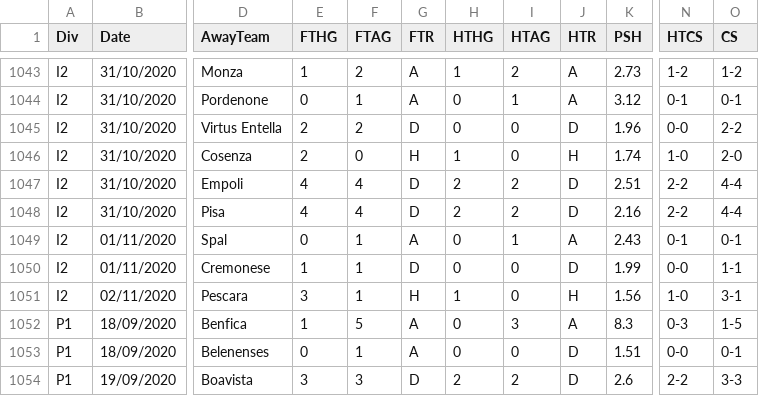
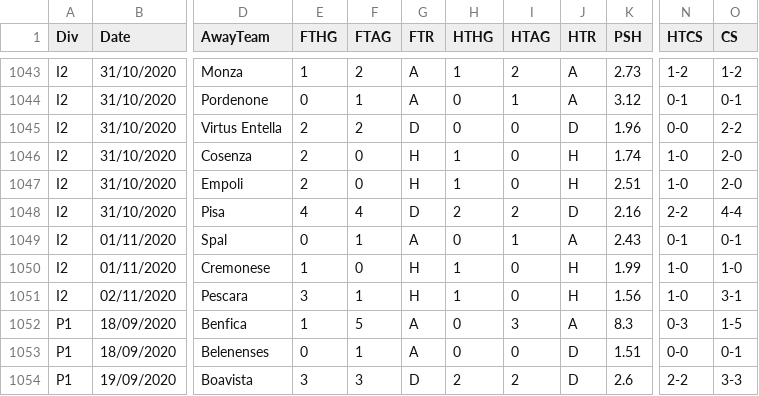
Before and after one commit to gitboyzorro5/FDAS, a CSV file: allteams20202021.csv, drawn as a sheet; only a part is shown, gaps mark what is left out; the diff names each change by its address in the sheet, - before the commit and + after, or states it on an @@ line.

```diff
--- a/allteams20202021.csv
+++ b/allteams20202021.csv
-E1047 (FTHG): 4
+E1047 (FTHG): 2
-F1047 (FTAG): 4
+F1047 (FTAG): 0
-G1047 (FTR): D
+G1047 (FTR): H
-H1047 (HTHG): 2
+H1047 (HTHG): 1
-I1047 (HTAG): 2
+I1047 (HTAG): 0
-J1047 (HTR): D
+J1047 (HTR): H
-N1047 (HTCS): 2-2
+N1047 (HTCS): 1-0
-O1047 (CS): 4-4
+O1047 (CS): 2-0
-F1050 (FTAG): 1
+F1050 (FTAG): 0
-G1050 (FTR): D
+G1050 (FTR): H
-H1050 (HTHG): 0
+H1050 (HTHG): 1
-J1050 (HTR): D
+J1050 (HTR): H
-N1050 (HTCS): 0-0
+N1050 (HTCS): 1-0
-O1050 (CS): 1-1
+O1050 (CS): 1-0
```
Also changed, not shown: I2.csv, 8 other files.
